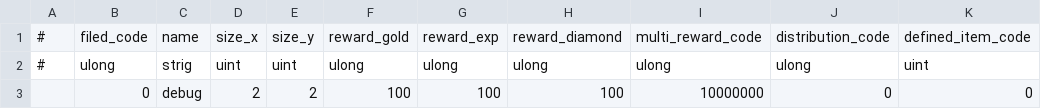
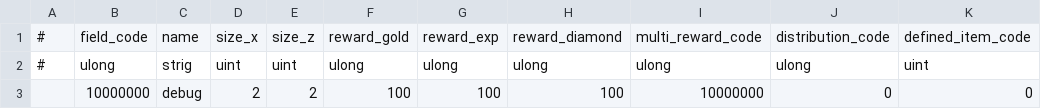
Before and after one commit to lovelyapple/DenQ_MineSweeper, a CSV file: Assets/Resources/ExterminalResource/TableCSV/FieldTable.csv, drawn as a sheet.

Commit message:
[1.0.1.0]FieldModel作成その２Field生成完了

```diff
--- a/Assets/Resources/ExterminalResource/TableCSV/FieldTable.csv
+++ b/Assets/Resources/ExterminalResource/TableCSV/FieldTable.csv
@@ -1,3 +1,3 @@
-#,filed_code,name,size_x,size_y,reward_gold,reward_exp,reward_diamond,multi_reward_code,distribution_code,defined_item_code
+#,field_code,name,size_x,size_z,reward_gold,reward_exp,reward_diamond,multi_reward_code,distribution_code,defined_item_code
 #,ulong,strig,uint,uint,ulong,ulong,ulong,ulong,ulong,uint
-,0,debug,2,2,100,100,100,10000000,0,0
+,10000000,debug,2,2,100,100,100,10000000,0,0
```
Also changed, not shown: 12 other files.
